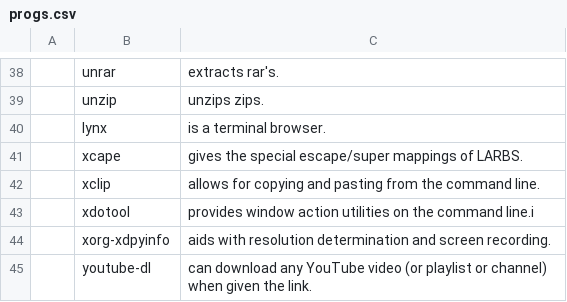
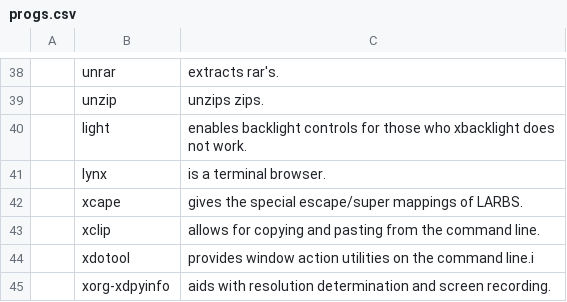
Before and after one commit to johndovern/NARDS, a CSV file: progs.csv, drawn as a sheet; only a part is shown, gaps mark what is left out; the shorter side is filled out with more unchanged rows; the diff names each change by its address in the sheet, - before the commit and + after, or states it on an @@ line.

Commit message:
Update progs.csv
Added light for backlight control for those who xbacklight does not work

```diff
--- a/progs.csv
+++ b/progs.csv
+row 40:  | light | enables backlight controls for those who xbacklight does not work.
```
